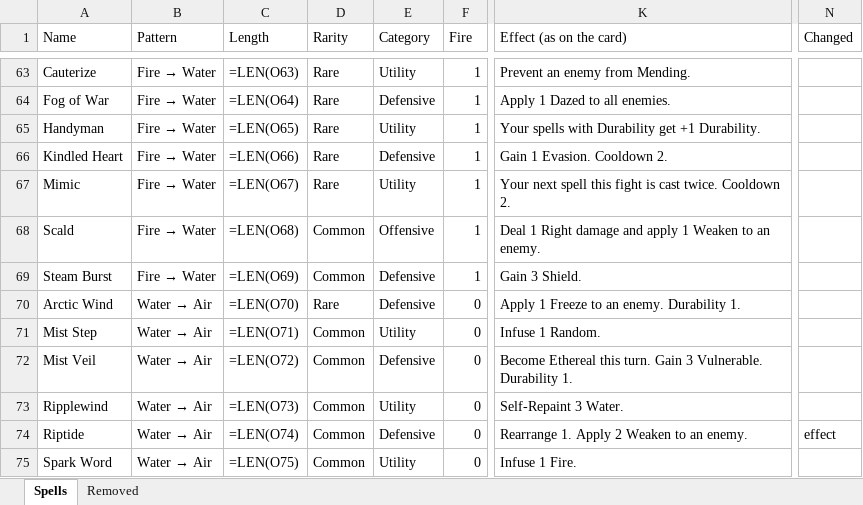
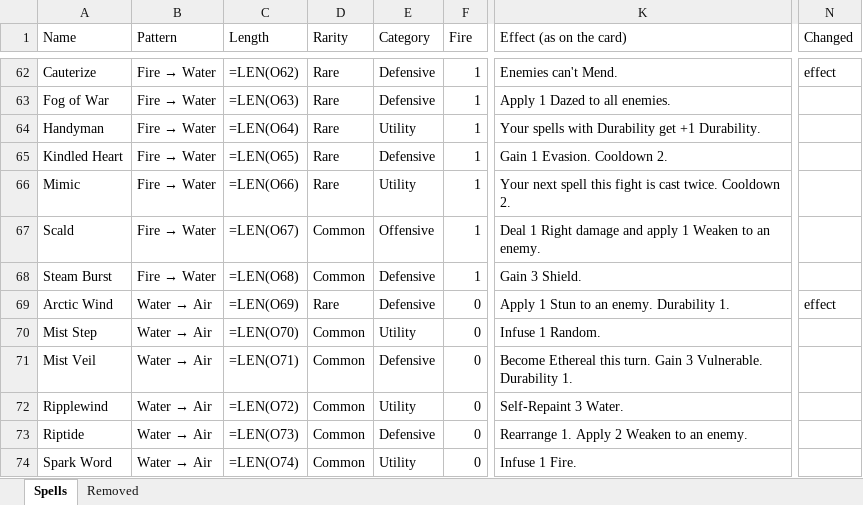
Before and after one commit to Vu-QuangMinh/The-last-tree, an Excel workbook: docs/spells.xlsx, sheet Spells, drawn as a sheet; only a part is shown, gaps mark what is left out; values as stored, in another font and other column widths than the file's, no cell formats; formulas without a stored value are shown as written; addresses are those after the commit; the diff covers the shown part only; the diff names each change by its address in the sheet, - before the commit and + after, or states it on an @@ line.

```diff
--- a/docs/spells.xlsx (sheet Spells)
+++ b/docs/spells.xlsx (sheet Spells)
-C62 (Length): =LEN(O63)
+C62 (Length): =LEN(O62)
-E62 (Category): Utility
+E62 (Category): Defensive
-K62 (Effect (as on the card)): Prevent an enemy from Mending.
+K62 (Effect (as on the card)): Enemies can't Mend.
-N62 (Changed): (empty)
+N62 (Changed): effect
-C63 (Length): =LEN(O64)
+C63 (Length): =LEN(O63)
-C64 (Length): =LEN(O65)
+C64 (Length): =LEN(O64)
-C65 (Length): =LEN(O66)
+C65 (Length): =LEN(O65)
-C66 (Length): =LEN(O67)
+C66 (Length): =LEN(O66)
-C67 (Length): =LEN(O68)
+C67 (Length): =LEN(O67)
-C68 (Length): =LEN(O69)
+C68 (Length): =LEN(O68)
-C69 (Length): =LEN(O70)
+C69 (Length): =LEN(O69)
-K69 (Effect (as on the card)): Apply 1 Freeze to an enemy. Durability 1.
+K69 (Effect (as on the card)): Apply 1 Stun to an enemy. Durability 1.
-N69 (Changed): (empty)
+N69 (Changed): effect
-C70 (Length): =LEN(O71)
+C70 (Length): =LEN(O70)
-C71 (Length): =LEN(O72)
+C71 (Length): =LEN(O71)
-C72 (Length): =LEN(O73)
+C72 (Length): =LEN(O72)
-C73 (Length): =LEN(O74)
+C73 (Length): =LEN(O73)
-N73 (Changed): effect
+N73 (Changed): (empty)
-C74 (Length): =LEN(O75)
+C74 (Length): =LEN(O74)
```
Also changed, not shown: 1 added row, 9 removed rows and 184 edited cells elsewhere in this sheet, sheet Removed, cell formats, 39 other files.
